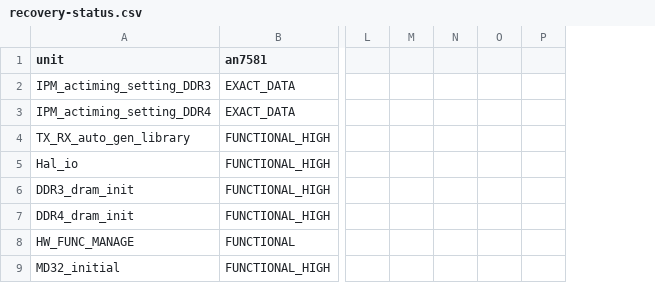
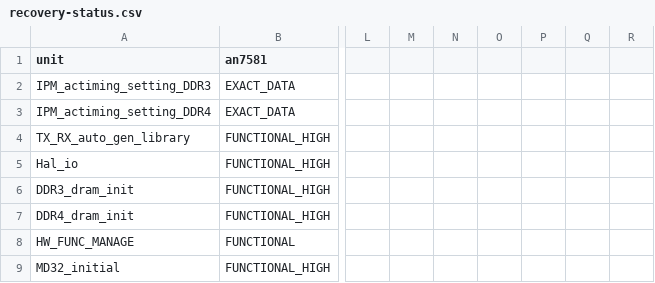
Before and after one commit to Sirherobrine23/airoha_atf-reconstructed, a CSV file: analysis/recovery-status.csv, drawn as a sheet; only a part is shown, gaps mark what is left out; removed rows and columns are numbered as before the commit, all else as after; the diff names each change by its address in the sheet, - before the commit and + after, or states it on an @@ line.

```diff
--- a/analysis/recovery-status.csv
+++ b/analysis/recovery-status.csv
-column L, empty
-column M, empty
-column N, empty
-column O, empty
-column P, empty
+column L, empty
+column M, empty
+column N, empty
+column O, empty
+column P, empty
+column Q, empty
+column R, empty
```
Also changed, not shown: analysis/calibration-api-convergence/call-count-check.csv, analysis/calibration-api-convergence/function-size-check.csv, 2 other files.
